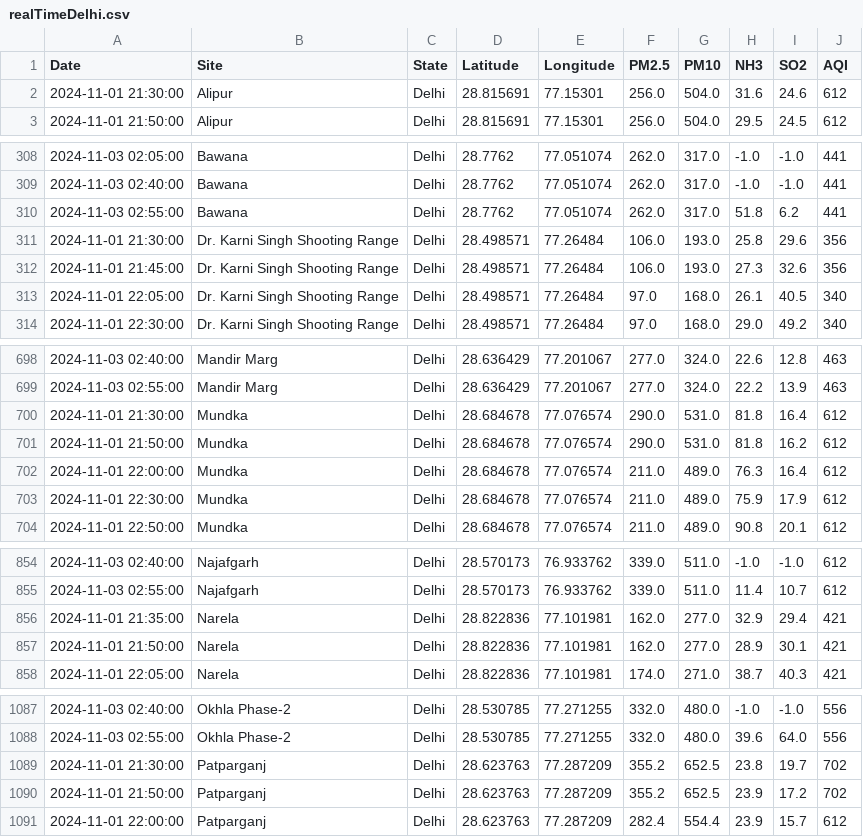
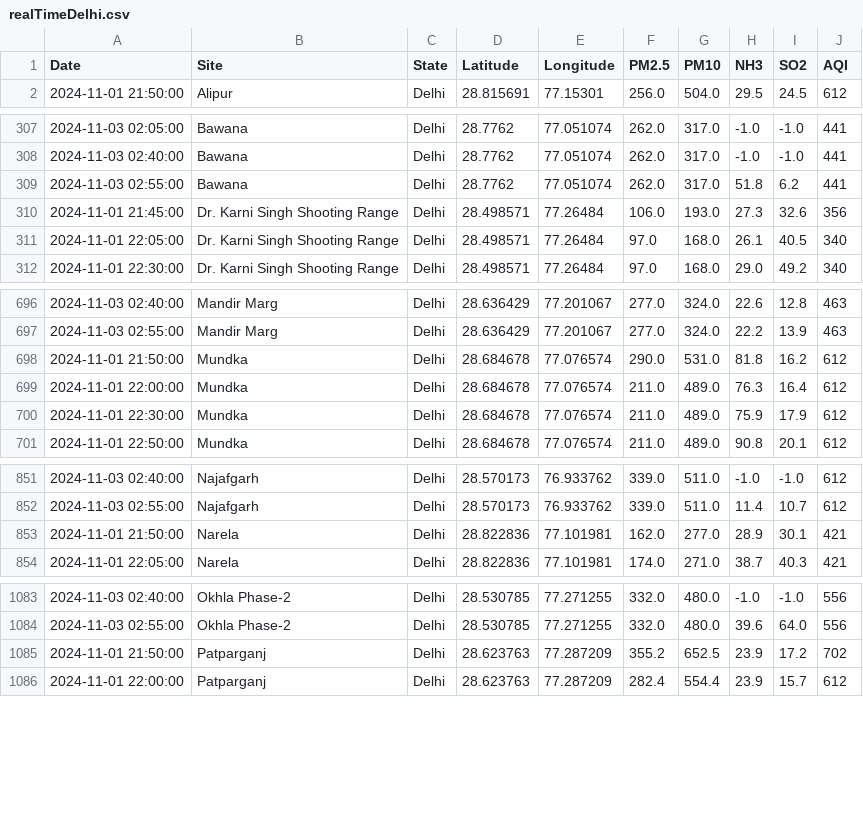
Before and after one commit to waitasecant/Air-Pollution-Dashboard, a CSV file: myApp/data/realTimeDelhi.csv, drawn as a sheet; only a part is shown, gaps mark what is left out; the diff covers the shown part only.

```diff
--- a/myApp/data/realTimeDelhi.csv
+++ b/myApp/data/realTimeDelhi.csv
@@ -1,3 +1,2 @@
 Date,Site,State,Latitude,Longitude,PM2.5,PM10,NH3,SO2,AQI
-2024-11-01 21:30:00,Alipur,Delhi,28.815691,77.15301,256.0,504.0,31.6,24.6,612
 2024-11-01 21:50:00,Alipur,Delhi,28.815691,77.15301,256.0,504.0,29.5,24.5,612
@@ -310,3 +309,2 @@ Date,Site,State,Latitude,Longitude,PM2.5,PM10,NH3,SO2,AQI
 2024-11-03 02:55:00,Bawana,Delhi,28.7762,77.051074,262.0,317.0,51.8,6.2,441
-2024-11-01 21:30:00,Dr. Karni Singh Shooting Range,Delhi,28.498571,77.26484,106.0,193.0,25.8,29.6,356
 2024-11-01 21:45:00,Dr. Karni Singh Shooting Range,Delhi,28.498571,77.26484,106.0,193.0,27.3,32.6,356
@@ -699,3 +697,2 @@ Date,Site,State,Latitude,Longitude,PM2.5,PM10,NH3,SO2,AQI
 2024-11-03 02:55:00,Mandir Marg,Delhi,28.636429,77.201067,277.0,324.0,22.2,13.9,463
-2024-11-01 21:30:00,Mundka,Delhi,28.684678,77.076574,290.0,531.0,81.8,16.4,612
 2024-11-01 21:50:00,Mundka,Delhi,28.684678,77.076574,290.0,531.0,81.8,16.2,612
@@ -855,3 +852,2 @@ Date,Site,State,Latitude,Longitude,PM2.5,PM10,NH3,SO2,AQI
 2024-11-03 02:55:00,Najafgarh,Delhi,28.570173,76.933762,339.0,511.0,11.4,10.7,612
-2024-11-01 21:35:00,Narela,Delhi,28.822836,77.101981,162.0,277.0,32.9,29.4,421
 2024-11-01 21:50:00,Narela,Delhi,28.822836,77.101981,162.0,277.0,28.9,30.1,421
@@ -1088,3 +1084,2 @@ Date,Site,State,Latitude,Longitude,PM2.5,PM10,NH3,SO2,AQI
 2024-11-03 02:55:00,Okhla Phase-2,Delhi,28.530785,77.271255,332.0,480.0,39.6,64.0,556
-2024-11-01 21:30:00,Patparganj,Delhi,28.623763,77.287209,355.2,652.5,23.8,19.7,702
 2024-11-01 21:50:00,Patparganj,Delhi,28.623763,77.287209,355.2,652.5,23.9,17.2,702
```
Also changed, not shown: 3 removed rows elsewhere in this file.
